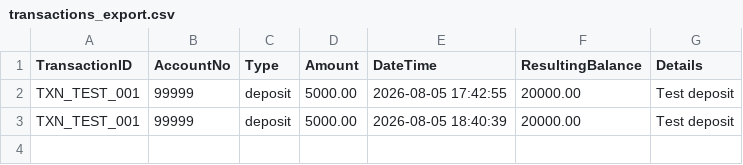
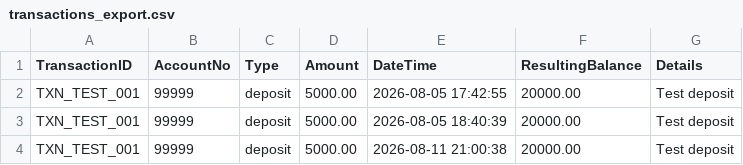
Before and after one commit to shamtarani05/focp-project, a CSV file: data/transactions_export.csv, drawn as a sheet; the diff names each change by its address in the sheet, - before the commit and + after, or states it on an @@ line.

```diff
--- a/data/transactions_export.csv
+++ b/data/transactions_export.csv
+row 4: TXN_TEST_001 | 99999 | deposit | 5000.00 | 2026-08-11 21:00:38 | 20000.00 | Test deposit
```
Also changed, not shown: data/accounts_export.csv, 16 other files.
